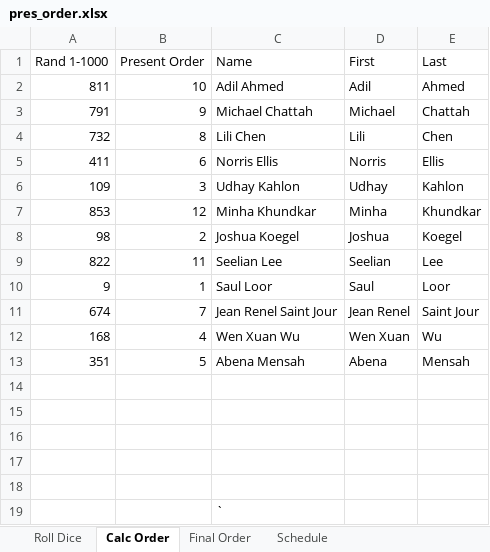
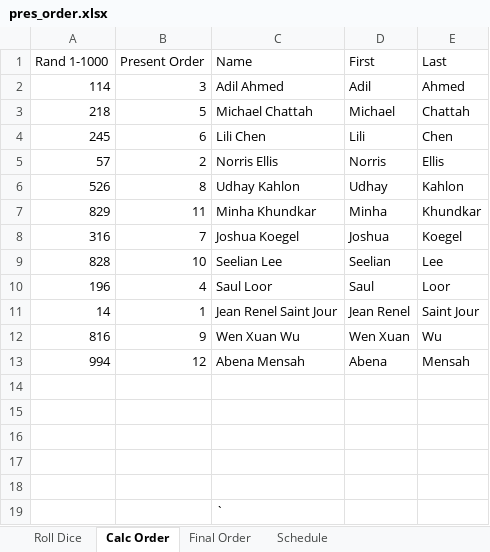
Before and after one commit to wwwedu/wwwedu.github.io, an Excel workbook: BC4400F22/Lecture23/pres_order.xlsx, sheet Calc Order, drawn as a sheet; values as stored, in another font and other column widths than the file's, no borders; the diff names each change by its address in the sheet, - before the commit and + after, or states it on an @@ line.

Commit message:
Update pres_order.xlsx

```diff
--- a/BC4400F22/Lecture23/pres_order.xlsx (sheet Calc Order)
+++ b/BC4400F22/Lecture23/pres_order.xlsx (sheet Calc Order)
-A2 (Rand 1-1000): 811
+A2 (Rand 1-1000): 114
-B2 (Present Order): 10
+B2 (Present Order): 3
-A3 (Rand 1-1000): 791
+A3 (Rand 1-1000): 218
-B3 (Present Order): 9
+B3 (Present Order): 5
-A4 (Rand 1-1000): 732
+A4 (Rand 1-1000): 245
-B4 (Present Order): 8
+B4 (Present Order): 6
-A5 (Rand 1-1000): 411
+A5 (Rand 1-1000): 57
-B5 (Present Order): 6
+B5 (Present Order): 2
-A6 (Rand 1-1000): 109
+A6 (Rand 1-1000): 526
-B6 (Present Order): 3
+B6 (Present Order): 8
-A7 (Rand 1-1000): 853
+A7 (Rand 1-1000): 829
-B7 (Present Order): 12
+B7 (Present Order): 11
-A8 (Rand 1-1000): 98
+A8 (Rand 1-1000): 316
-B8 (Present Order): 2
+B8 (Present Order): 7
-A9 (Rand 1-1000): 822
+A9 (Rand 1-1000): 828
-B9 (Present Order): 11
+B9 (Present Order): 10
-A10 (Rand 1-1000): 9
+A10 (Rand 1-1000): 196
-B10 (Present Order): 1
+B10 (Present Order): 4
-A11 (Rand 1-1000): 674
+A11 (Rand 1-1000): 14
-B11 (Present Order): 7
+B11 (Present Order): 1
-A12 (Rand 1-1000): 168
+A12 (Rand 1-1000): 816
-B12 (Present Order): 4
+B12 (Present Order): 9
-A13 (Rand 1-1000): 351
+A13 (Rand 1-1000): 994
-B13 (Present Order): 5
+B13 (Present Order): 12
```
Also changed, not shown: sheet Schedule, sheet Roll Dice.
